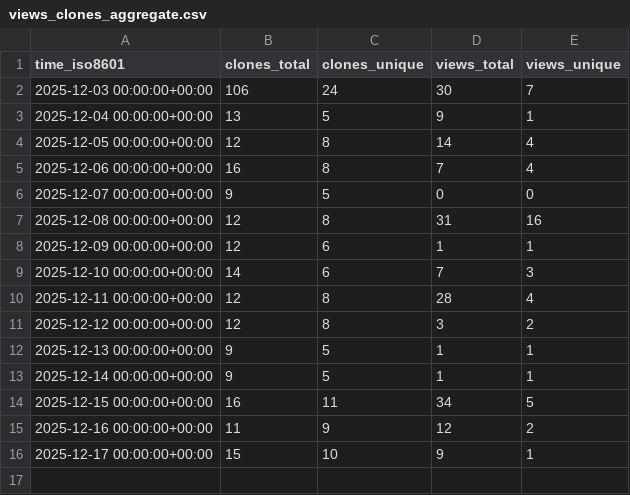
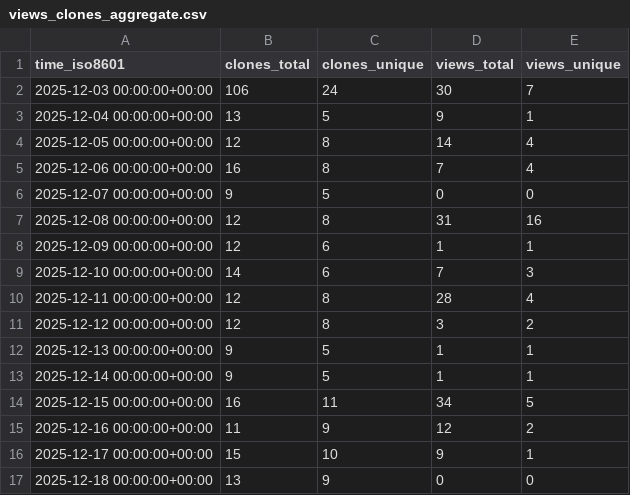
Before and after one commit to LLNL/zero-rk, a CSV file: llnl/zero-rk/ghrs-data/views_clones_aggregate.csv, drawn as a sheet.

```diff
--- a/llnl/zero-rk/ghrs-data/views_clones_aggregate.csv
+++ b/llnl/zero-rk/ghrs-data/views_clones_aggregate.csv
@@ -16 +16,2 @@ time_iso8601,clones_total,clones_unique,views_total,views_unique
 2025-12-17 00:00:00+00:00,15,10,9,1
+2025-12-18 00:00:00+00:00,13,9,0,0
```
Also changed, not shown: 1 other file.
